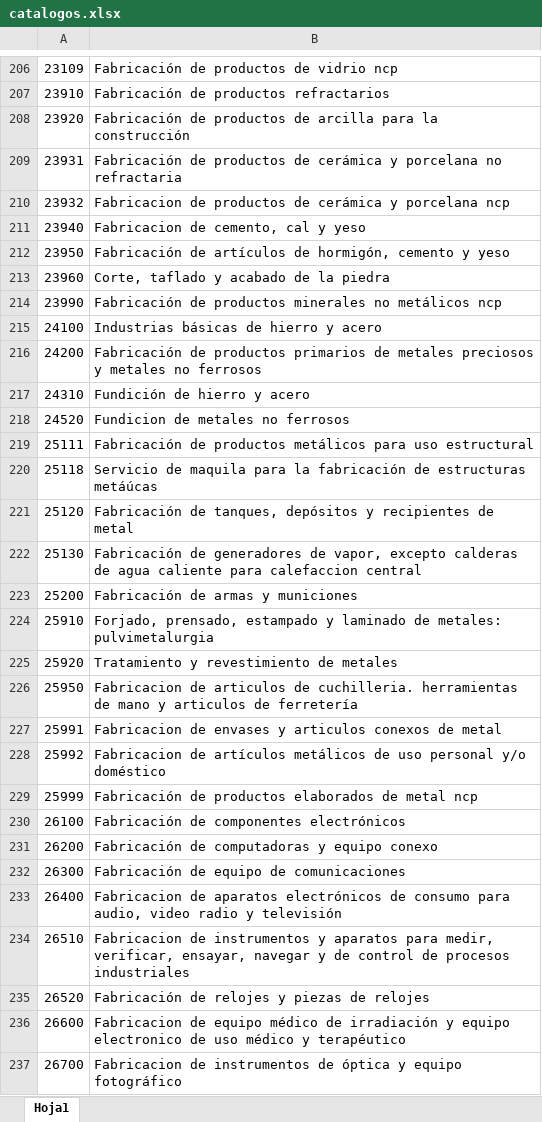
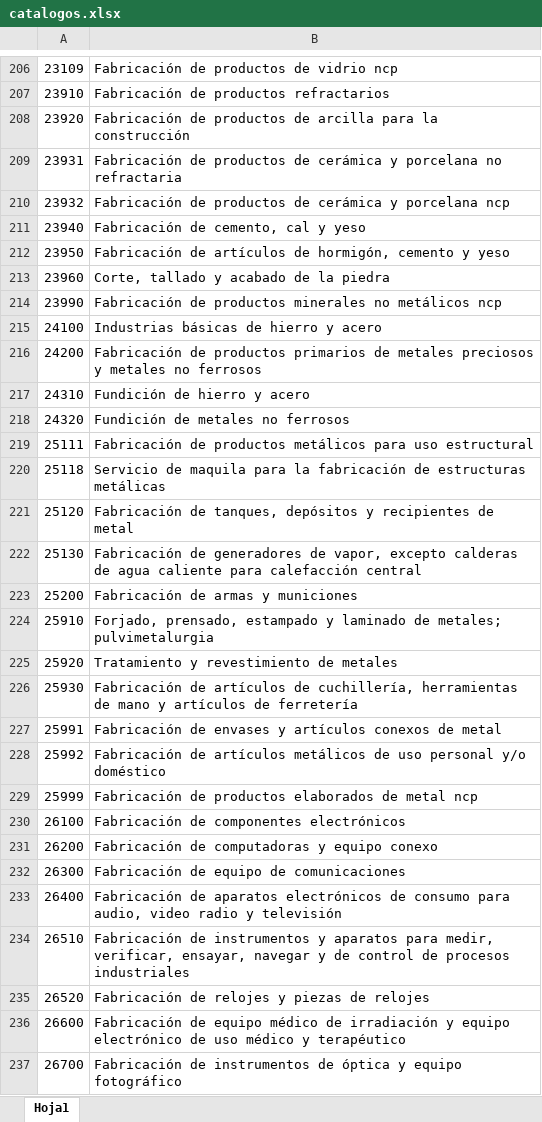
Before and after one commit to SearNetplusDev/netplus_management, an Excel workbook: storage/app/imports/catalogos.xlsx, sheet Hoja1, drawn as a sheet; only a part is shown, gaps mark what is left out; values as stored, in another font and other column widths than the file's, no borders; removed rows and columns are numbered as before the commit, all else as after; the diff covers the shown part only; the diff names each change by its address in the sheet, - before the commit and + after, or states it on an @@ line.

```diff
--- a/storage/app/imports/catalogos.xlsx (sheet Hoja1)
+++ b/storage/app/imports/catalogos.xlsx (sheet Hoja1)
-B210: Fabricacion de productos…
+B210: Fabricación de productos…
-B211: Fabricacion de cemento, cal y yeso
+B211: Fabricación de cemento, cal y yeso
-B213: Corte, taflado y acabado de la piedra
+B213: Corte, tallado y acabado de la piedra
-row 218: 24520 | Fundicion de metales no ferrosos
+row 218: 24320 | Fundición de metales no ferrosos
-B220: …de estructuras metáúcas
+B220: …de estructuras metálicas
-B222: …caliente para calefaccion central
+B222: …caliente para calefacción central
-B224: …laminado de metales: pulvimetalurgia
+B224: …laminado de metales; pulvimetalurgia
-row 226: 25950 | Fabricacion de articulos de cuchilleria. herramientas de mano y articulos de ferretería
+row 226: 25930 | Fabricación de artículos de cuchillería, herramientas de mano y artículos de ferretería
-B227: Fabricacion de envases y articulos conexos de…
+B227: Fabricación de envases y artículos conexos de…
-B228: Fabricacion de artículos…
+B228: Fabricación de artículos…
-B233: Fabricacion de aparatos…
+B233: Fabricación de aparatos…
-B234: Fabricacion de instrumentos…
+B234: Fabricación de instrumentos…
-B236: Fabricacion de equipo médico de irradiación y equipo electronico de uso…
+B236: Fabricación de equipo médico de irradiación y equipo electrónico de uso…
-B237: Fabricacion de instrumentos…
+B237: Fabricación de instrumentos…
```
Also changed, not shown: other rows of this sheet, 3 other files.
